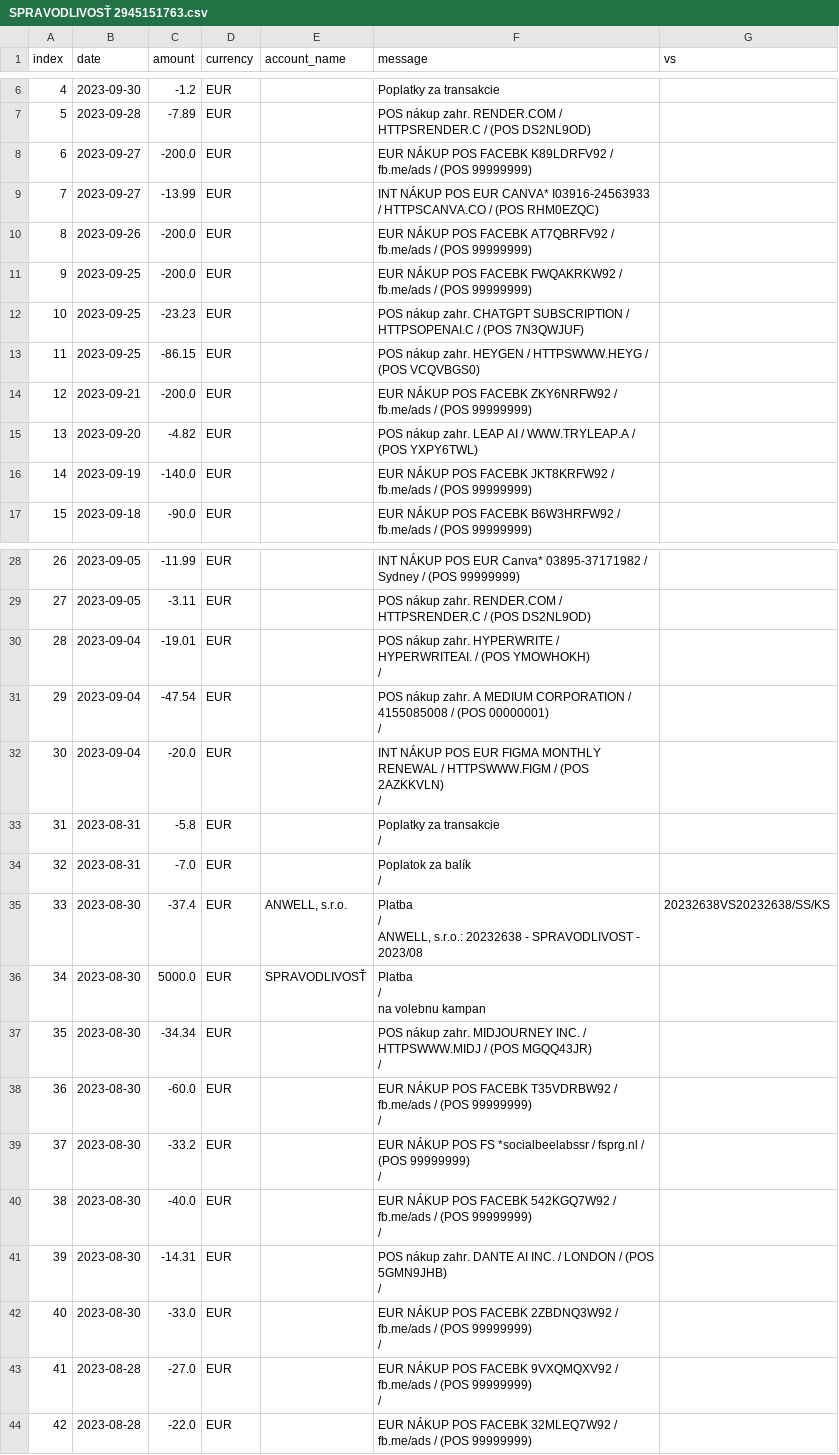
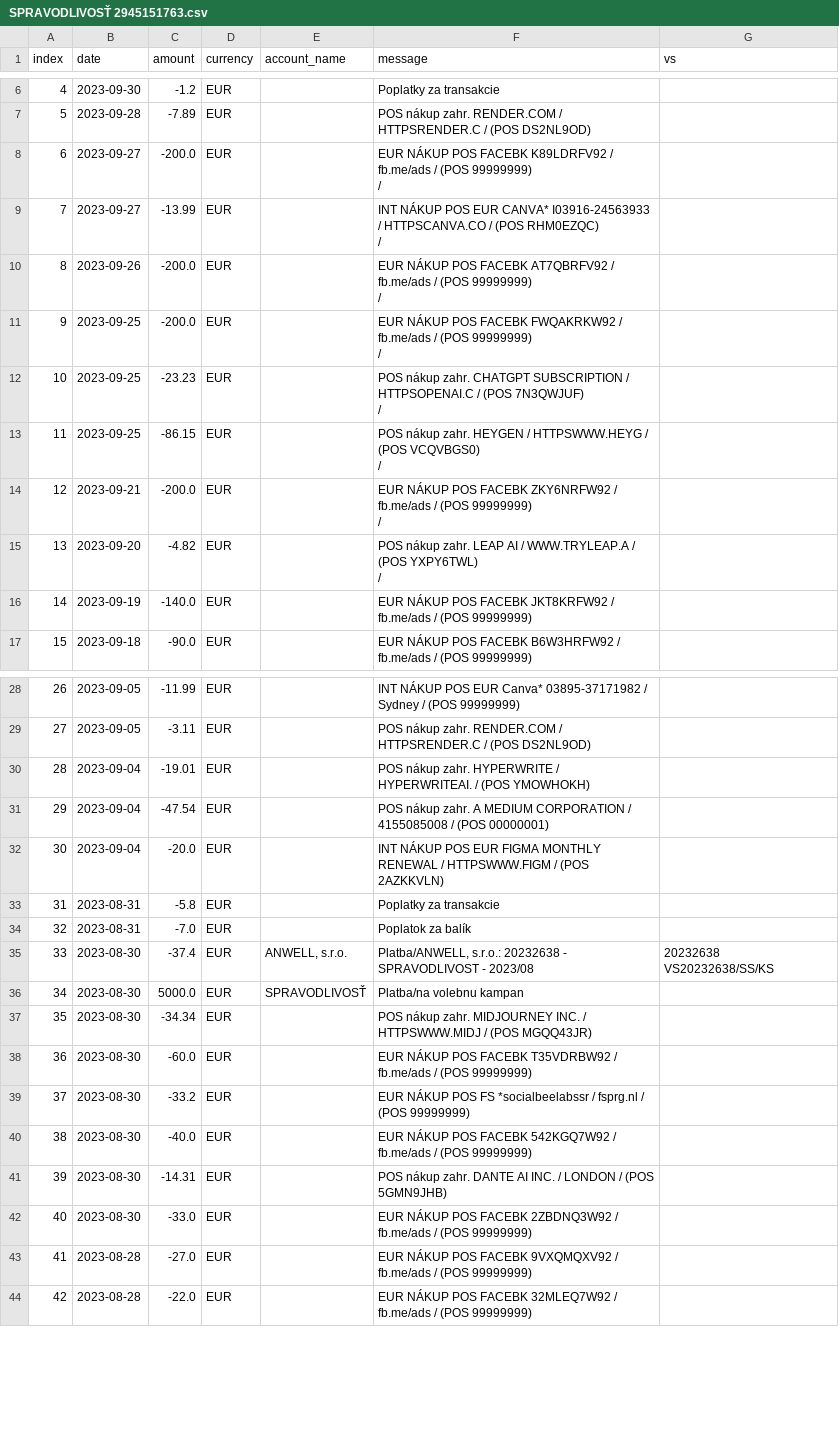
Before and after one commit to dacko-sk/tis-volby-23, a CSV file: public/csv/transparent/accounts/SPRAVODLIVOSŤ 2945151763.csv, drawn as a sheet; only a part is shown, gaps mark what is left out; ↵ is a line break in a cell; the diff names each change by its address in the sheet, - before the commit and + after, or states it on an @@ line.

```diff
--- a/public/csv/transparent/accounts/SPRAVODLIVOSŤ 2945151763.csv
+++ b/public/csv/transparent/accounts/SPRAVODLIVOSŤ 2945151763.csv
-F8 (message): …(POS 99999999)
+F8 (message): …(POS 99999999) ↵ /
-F9 (message): …(POS RHM0EZQC)
+F9 (message): …(POS RHM0EZQC) ↵ /
-F10 (message): …(POS 99999999)
+F10 (message): …(POS 99999999) ↵ /
-F11 (message): …(POS 99999999)
+F11 (message): …(POS 99999999) ↵ /
-F12 (message): …(POS 7N3QWJUF)
+F12 (message): …(POS 7N3QWJUF) ↵ /
-F13 (message): …(POS VCQVBGS0)
+F13 (message): …(POS VCQVBGS0) ↵ /
-F14 (message): …(POS 99999999)
+F14 (message): …(POS 99999999) ↵ /
-F15 (message): …(POS YXPY6TWL)
+F15 (message): …(POS YXPY6TWL) ↵ /
-F30 (message): …(POS YMOWHOKH) ↵ /
+F30 (message): …(POS YMOWHOKH)
-F31 (message): …(POS 00000001) ↵ /
+F31 (message): …(POS 00000001)
-F32 (message): …(POS 2AZKKVLN) ↵ /
+F32 (message): …(POS 2AZKKVLN)
-F33 (message): Poplatky za transakcie ↵ /
+F33 (message): Poplatky za transakcie
-F34 (message): Poplatok za balík ↵ /
+F34 (message): Poplatok za balík
-F35 (message): Platba ↵ / ↵ ANWELL, s.r.o.: 20232638…
+F35 (message): Platba/ANWELL, s.r.o.: 20232638…
-G35 (vs): 20232638VS20232638/SS/KS
+G35 (vs): 20232638 ↵ VS20232638/SS/KS
-F36 (message): Platba ↵ / ↵ na volebnu kampan
+F36 (message): Platba/na volebnu kampan
-F37 (message): …(POS MGQQ43JR) ↵ /
+F37 (message): …(POS MGQQ43JR)
-F38 (message): …(POS 99999999) ↵ /
+F38 (message): …(POS 99999999)
-F39 (message): …(POS 99999999) ↵ /
+F39 (message): …(POS 99999999)
-F40 (message): …(POS 99999999) ↵ /
+F40 (message): …(POS 99999999)
-F41 (message): …(POS 5GMN9JHB) ↵ /
+F41 (message): …(POS 5GMN9JHB)
-F42 (message): …(POS 99999999) ↵ /
+F42 (message): …(POS 99999999)
-F43 (message): …(POS 99999999) ↵ /
+F43 (message): …(POS 99999999)
```
Also changed, not shown: public/csv/transparent/accounts/Demokrati 5200777415.csv, public/csv/transparent/accounts/KARMA 1db9f729c5.csv, 8 other files.
